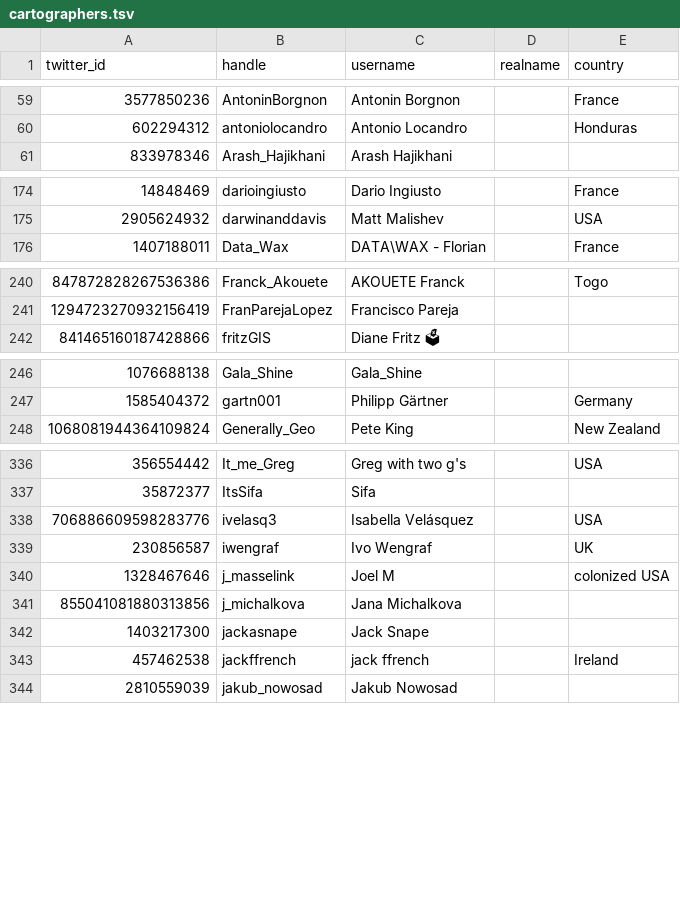
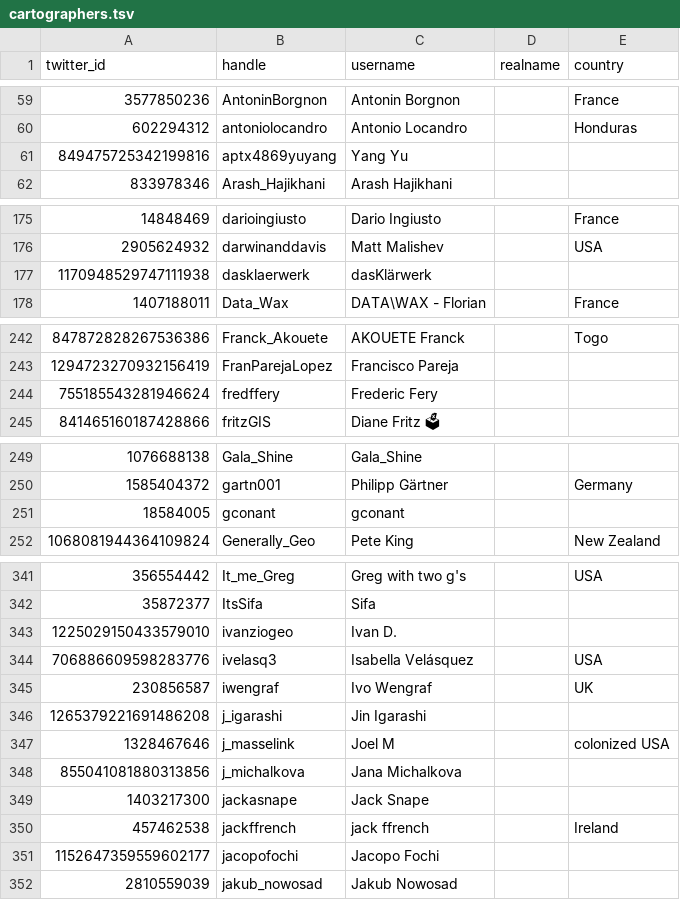
Before and after one commit to dakvid/30DayMapChallenge2020, a TSV file: data/cartographers.tsv, drawn as a sheet; only a part is shown, gaps mark what is left out; the diff covers the shown part only.

```diff
--- a/data/cartographers.tsv
+++ b/data/cartographers.tsv
@@ -60,2 +60,3 @@ twitter_id	handle	username	realname	country
 602294312	antoniolocandro	Antonio Locandro		Honduras
+849475725342199816	aptx4869yuyang	Yang Yu		
 833978346	Arash_Hajikhani	Arash Hajikhani		
@@ -175,2 +176,3 @@ twitter_id	handle	username	realname	country
 2905624932	darwinanddavis	Matt Malishev		USA
+1170948529747111938	dasklaerwerk	dasKlärwerk		
 1407188011	Data_Wax	DATA\WAX - Florian		France
@@ -241,2 +243,3 @@ twitter_id	handle	username	realname	country
 1294723270932156419	FranParejaLopez	Francisco Pareja		
+755185543281946624	fredffery	Frederic Fery		
 841465160187428866	fritzGIS	Diane Fritz 🗳		
@@ -247,2 +250,3 @@ twitter_id	handle	username	realname	country
 1585404372	gartn001	Philipp Gärtner		Germany
+18584005	gconant	gconant		
 1068081944364109824	Generally_Geo	Pete King		New Zealand
@@ -337,4 +342,6 @@ twitter_id	handle	username	realname	country
 35872377	ItsSifa	Sifa		
+1225029150433579010	ivanziogeo	Ivan D.		
 706886609598283776	ivelasq3	Isabella Velásquez		USA
 230856587	iwengraf	Ivo Wengraf		UK
+1265379221691486208	j_igarashi	Jin Igarashi		
 1328467646	j_masselink	Joel M		colonized USA
@@ -343,2 +350,3 @@ twitter_id	handle	username	realname	country
 457462538	jackffrench	jack ffrench		Ireland
+1152647359559602177	jacopofochi	Jacopo Fochi		
 2810559039	jakub_nowosad	Jakub Nowosad		
```
Also changed, not shown: 7 added rows and 4 edited cells elsewhere in this file, 4 other files.
